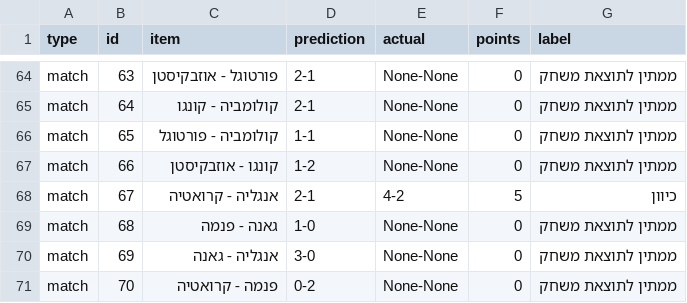
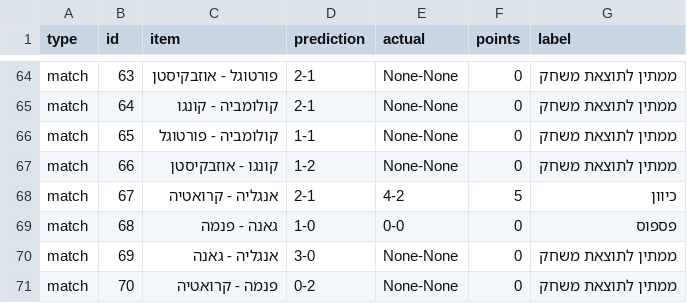
Before and after one commit to efikatash/worldcup-dashboard-2026, a CSV file: efi_katash_audit.csv, drawn as a sheet; only a part is shown, gaps mark what is left out.

```diff
--- a/efi_katash_audit.csv
+++ b/efi_katash_audit.csv
@@ -68,3 +68,3 @@ match,66,קונגו - אוזבקיסטן,1-2,None-None,0,ממתין לתוצאת
 match,67,אנגליה - קרואטיה,2-1,4-2,5,כיוון
-match,68,גאנה - פנמה,1-0,None-None,0,ממתין לתוצאת משחק
+match,68,גאנה - פנמה,1-0,0-0,0,פספוס
 match,69,אנגליה - גאנה,3-0,None-None,0,ממתין לתוצאת משחק
```
Also changed, not shown: espn_live_debug.csv, leaderboard.csv, 4 other files.
